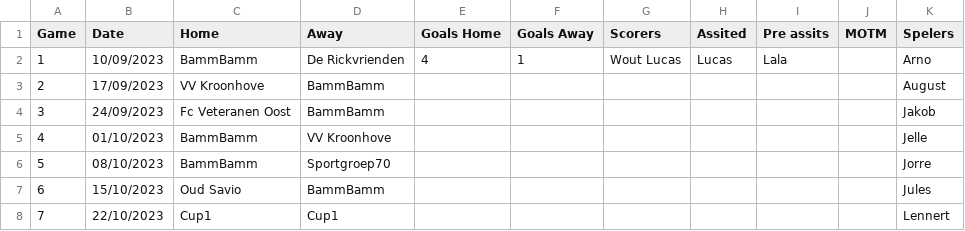
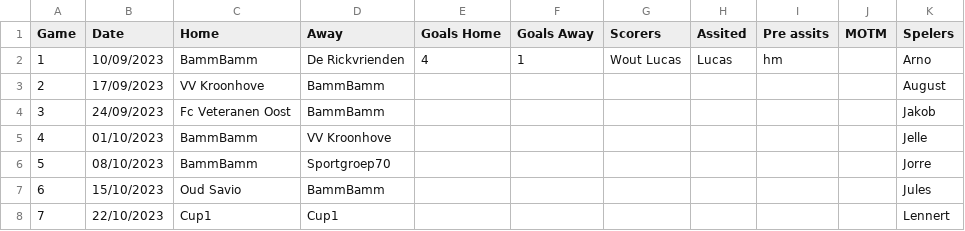
Before and after one commit to 01032213/website_bammbamm, a CSV file: Website_soccer_final/assets/database.csv, drawn as a sheet; only a part is shown.

Commit message:
Update database.csv
lkjlmj

```diff
--- a/Website_soccer_final/assets/database.csv
+++ b/Website_soccer_final/assets/database.csv
@@ -1,3 +1,3 @@
 Game,Date,Home,Away,Goals Home,Goals Away,Scorers,Assited,Pre assits,MOTM,Spelers
-1,10/09/2023,BammBamm,De Rickvrienden,4,1,Wout Lucas,Lucas,Lala,,Arno
+1,10/09/2023,BammBamm,De Rickvrienden,4,1,Wout Lucas,Lucas,hm,,Arno
 2,17/09/2023,VV Kroonhove,BammBamm,,,,,,,August
```
